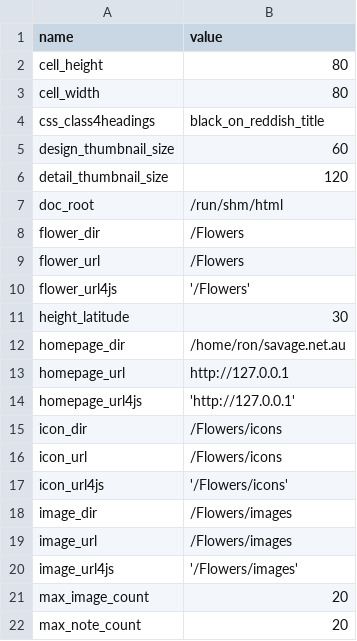
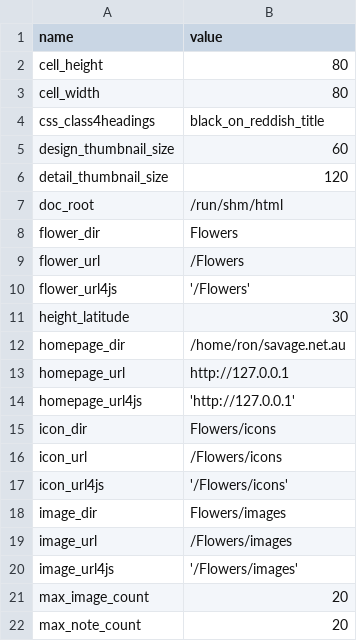
Before and after one commit to ronsavage/WWW-Garden-Design, a CSV file: data/constants.csv, drawn as a sheet; only a part is shown.

Commit message:
Change *_dir constants from /X to X, and add File::Spec

```diff
--- a/data/constants.csv
+++ b/data/constants.csv
@@ -7,3 +7,3 @@
 "doc_root","/run/shm/html"
-"flower_dir","/Flowers"
+"flower_dir","Flowers"
 "flower_url","/Flowers"
@@ -14,6 +14,6 @@
 "homepage_url4js","'http://127.0.0.1'"
-"icon_dir","/Flowers/icons"
+"icon_dir","Flowers/icons"
 "icon_url","/Flowers/icons"
 "icon_url4js","'/Flowers/icons'"
-"image_dir","/Flowers/images"
+"image_dir","Flowers/images"
 "image_url","/Flowers/images"
```
Also changed, not shown: 4 other files.
